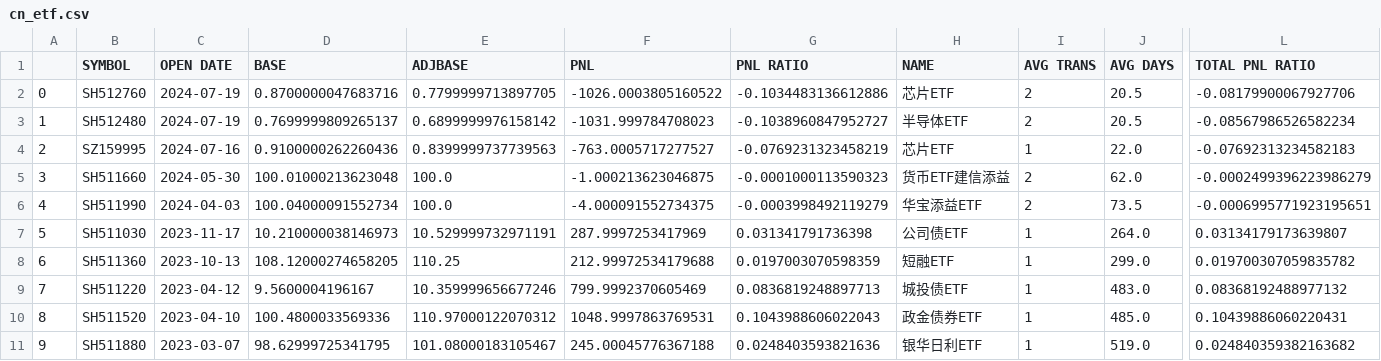
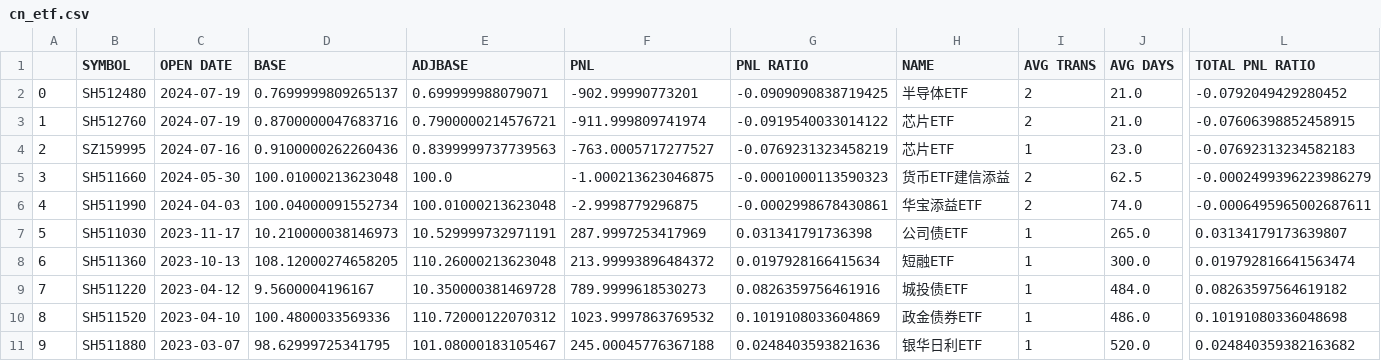
Before and after one commit to joeyrensh/pub_finance, a CSV file: pub_finance/finance/images/cn_etf.csv, drawn as a sheet; only a part is shown, gaps mark what is left out; the diff names each change by its address in the sheet, - before the commit and + after, or states it on an @@ line.

```diff
--- a/pub_finance/finance/images/cn_etf.csv
+++ b/pub_finance/finance/images/cn_etf.csv
-B2 (SYMBOL): SH512760
+B2 (SYMBOL): SH512480
-D2 (BASE): 0.8700000047683716
+D2 (BASE): 0.7699999809265137
-E2 (ADJBASE): 0.7799999713897705
+E2 (ADJBASE): 0.699999988079071
-F2 (PNL): -1026.0003805160522
+F2 (PNL): -902.99990773201
-G2 (PNL RATIO): -0.1034483136612886
+G2 (PNL RATIO): -0.0909090838719425
-H2 (NAME): 芯片ETF
+H2 (NAME): 半导体ETF
-J2:J3 (AVG DAYS): 20.5
+J2:J3 (AVG DAYS): 21.0
-L2 (TOTAL PNL RATIO): -0.08179900067927706
+L2 (TOTAL PNL RATIO): -0.0792049429280452
-B3 (SYMBOL): SH512480
+B3 (SYMBOL): SH512760
-D3 (BASE): 0.7699999809265137
+D3 (BASE): 0.8700000047683716
-E3 (ADJBASE): 0.6899999976158142
+E3 (ADJBASE): 0.7900000214576721
-F3 (PNL): -1031.999784708023
+F3 (PNL): -911.999809741974
-G3 (PNL RATIO): -0.1038960847952727
+G3 (PNL RATIO): -0.0919540033014122
-H3 (NAME): 半导体ETF
+H3 (NAME): 芯片ETF
-L3 (TOTAL PNL RATIO): -0.08567986526582234
+L3 (TOTAL PNL RATIO): -0.07606398852458915
-J4 (AVG DAYS): 22.0
+J4 (AVG DAYS): 23.0
-J5 (AVG DAYS): 62.0
+J5 (AVG DAYS): 62.5
-E6 (ADJBASE): 100.0
+E6 (ADJBASE): 100.01000213623048
-F6 (PNL): -4.000091552734375
+F6 (PNL): -2.9998779296875
-G6 (PNL RATIO): -0.0003998492119279
+G6 (PNL RATIO): -0.0002998678430861
-J6 (AVG DAYS): 73.5
+J6 (AVG DAYS): 74.0
-L6 (TOTAL PNL RATIO): -0.0006995771923195651
+L6 (TOTAL PNL RATIO): -0.0006495965002687611
-J7 (AVG DAYS): 264.0
+J7 (AVG DAYS): 265.0
-E8 (ADJBASE): 110.25
+E8 (ADJBASE): 110.26000213623048
-F8 (PNL): 212.99972534179688
+F8 (PNL): 213.99993896484372
-G8 (PNL RATIO): 0.0197003070598359
+G8 (PNL RATIO): 0.0197928166415634
-J8 (AVG DAYS): 299.0
+J8 (AVG DAYS): 300.0
-L8 (TOTAL PNL RATIO): 0.019700307059835782
+L8 (TOTAL PNL RATIO): 0.019792816641563474
-E9 (ADJBASE): 10.359999656677246
+E9 (ADJBASE): 10.350000381469728
-F9 (PNL): 799.9992370605469
+F9 (PNL): 789.9999618530273
-G9 (PNL RATIO): 0.0836819248897713
+G9 (PNL RATIO): 0.0826359756461916
-J9 (AVG DAYS): 483.0
+J9 (AVG DAYS): 484.0
-L9 (TOTAL PNL RATIO): 0.08368192488977132
+L9 (TOTAL PNL RATIO): 0.08263597564619182
-E10 (ADJBASE): 110.97000122070312
+E10 (ADJBASE): 110.72000122070312
-F10 (PNL): 1048.9997863769531
+F10 (PNL): 1023.9997863769532
-G10 (PNL RATIO): 0.1043988606022043
+G10 (PNL RATIO): 0.1019108033604869
-J10 (AVG DAYS): 485.0
+J10 (AVG DAYS): 486.0
-L10 (TOTAL PNL RATIO): 0.10439886060220431
+L10 (TOTAL PNL RATIO): 0.10191080336048698
-J11 (AVG DAYS): 519.0
+J11 (AVG DAYS): 520.0
```
Also changed, not shown: pub_finance/finance/images/cn_category.csv, pub_finance/finance/images/cn_stockdetail.csv, 21 other files.
